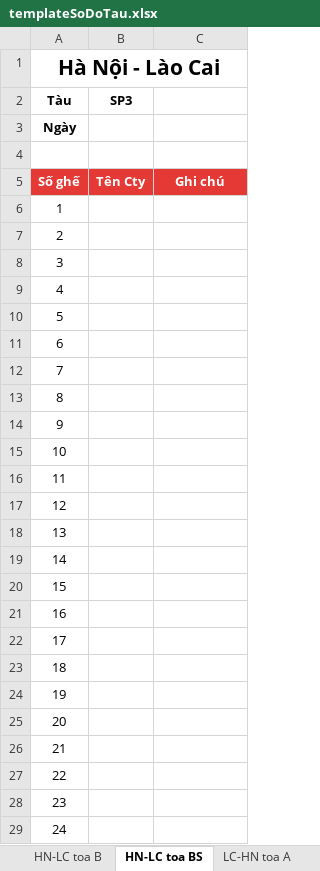
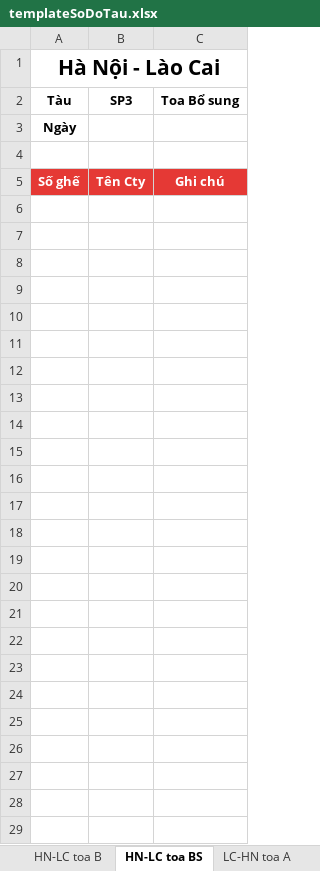
Before and after one commit to TaQuangNgoc/BookVeTau, an Excel workbook: BookVeTau/BookVeTau/bin/Debug/templateSoDoTau.xlsx, sheet HN-LC toa BS, drawn as a sheet; values as stored, in another font and other column widths than the file's, no borders; the diff names each change by its address in the sheet, - before the commit and + after, or states it on an @@ line.

```diff
--- a/BookVeTau/BookVeTau/bin/Debug/templateSoDoTau.xlsx (sheet HN-LC toa BS)
+++ b/BookVeTau/BookVeTau/bin/Debug/templateSoDoTau.xlsx (sheet HN-LC toa BS)
-C2: (empty)
+C2: Toa Bổ sung
-row 6: 1
-row 7: 2
-row 8: 3
-row 9: 4
-row 10: 5
-row 11: 6
-row 12: 7
-row 13: 8
-row 14: 9
-row 15: 10
-row 16: 11
-row 17: 12
-row 18: 13
-row 19: 14
-row 20: 15
-row 21: 16
-row 22: 17
-row 23: 18
-row 24: 19
-row 25: 20
-row 26: 21
-row 27: 22
-row 28: 23
-row 29: 24
```
Also changed, not shown: sheet LC-HN toa A, sheet LC-HN toa BS, sheet HN-LC toa A, sheet LC-HN toa B, sheet HN-LC toa B.
